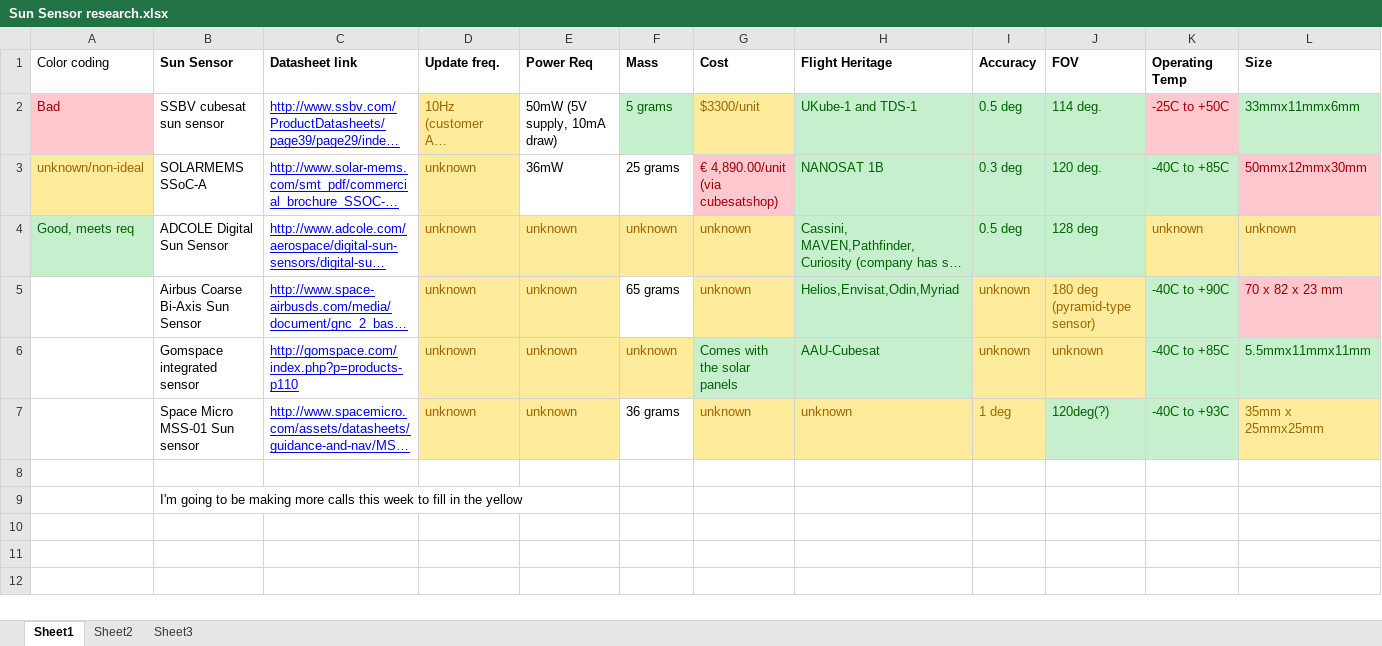
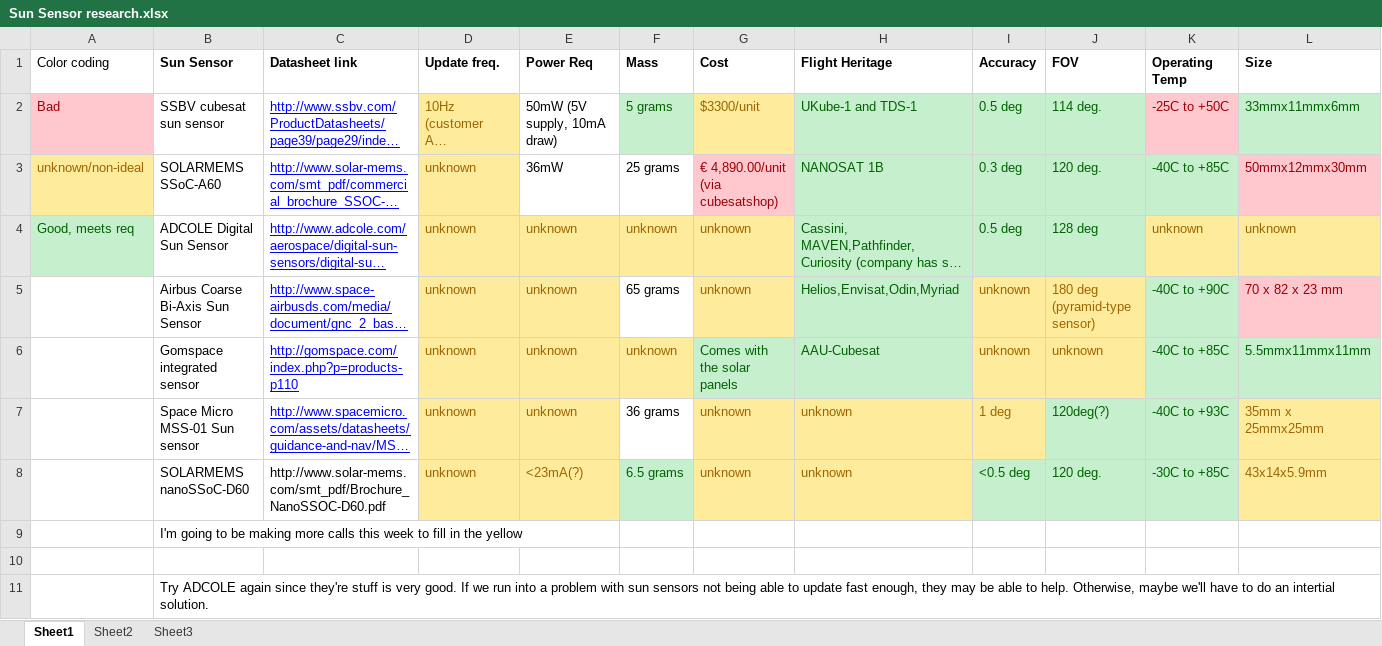
Before and after one commit to HASP-UMN/CubeSat, an Excel workbook: Documents/CubeSat_Sub-Systems/Atittude Control/Sun Sensor research.xlsx, sheet Sheet1, drawn as a sheet; only a part is shown; long unchanged cells end in …; values as stored, in another font and other column widths than the file's, no borders; addresses are those after the commit; rows hold the shown columns only; the diff names each change by its address in the sheet, - before the commit and + after, or states it on an @@ line.

Commit message:
Made slides for sun sensors and Attitude Determination requirements, Added another possible sun sensor candidate

```diff
--- a/Documents/CubeSat_Sub-Systems/Atittude Control/Sun Sensor research.xlsx (sheet Sheet1)
+++ b/Documents/CubeSat_Sub-Systems/Atittude Control/Sun Sensor research.xlsx (sheet Sheet1)
-B3 (Sun Sensor): SOLARMEMS SSoC-A
+B3 (Sun Sensor): SOLARMEMS SSoC-A60
+row 8:  | SOLARMEMS nanoSSoC-D60 | http://www.solar-mems.com/smt_pdf/Brochure_NanoSSOC-D60.pdf | unknown | <23mA(?) | 6.5 grams | unknown | unknown | <0.5 deg | 120 deg. | -30C to +85C | 43x14x5.9mm
+row 9:  | I'm going to be making more calls this week to fill in the yellow
-B11 (Sun Sensor): I'm going to be making more calls this week to fill in the yellow
+B11 (Sun Sensor): Try ADCOLE again since they're stuff is very good. If we run into a problem with sun sensors not being able to update fast enough, they may be able to help. Otherwise, maybe we'll have to do an intertial solution.
```
Also changed, not shown: 1 other file.
